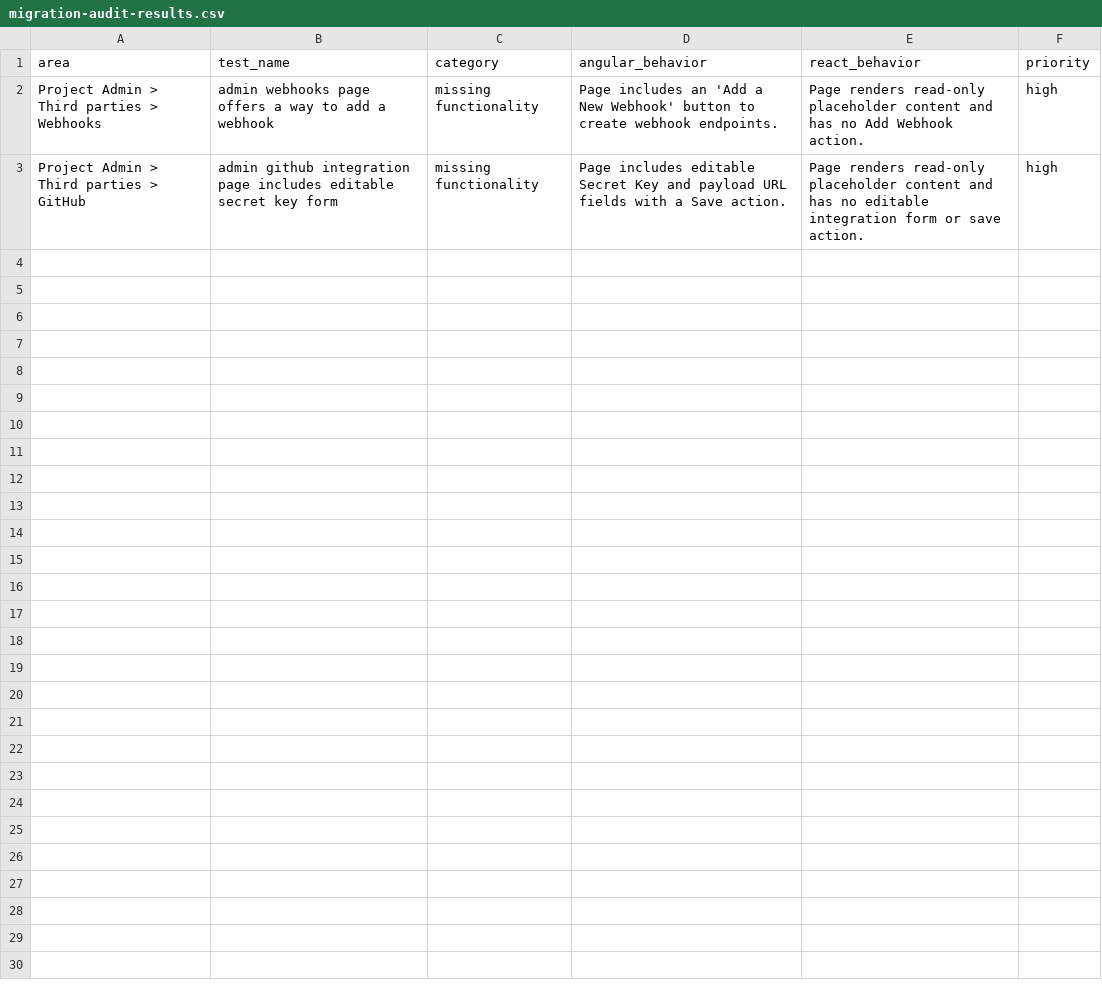
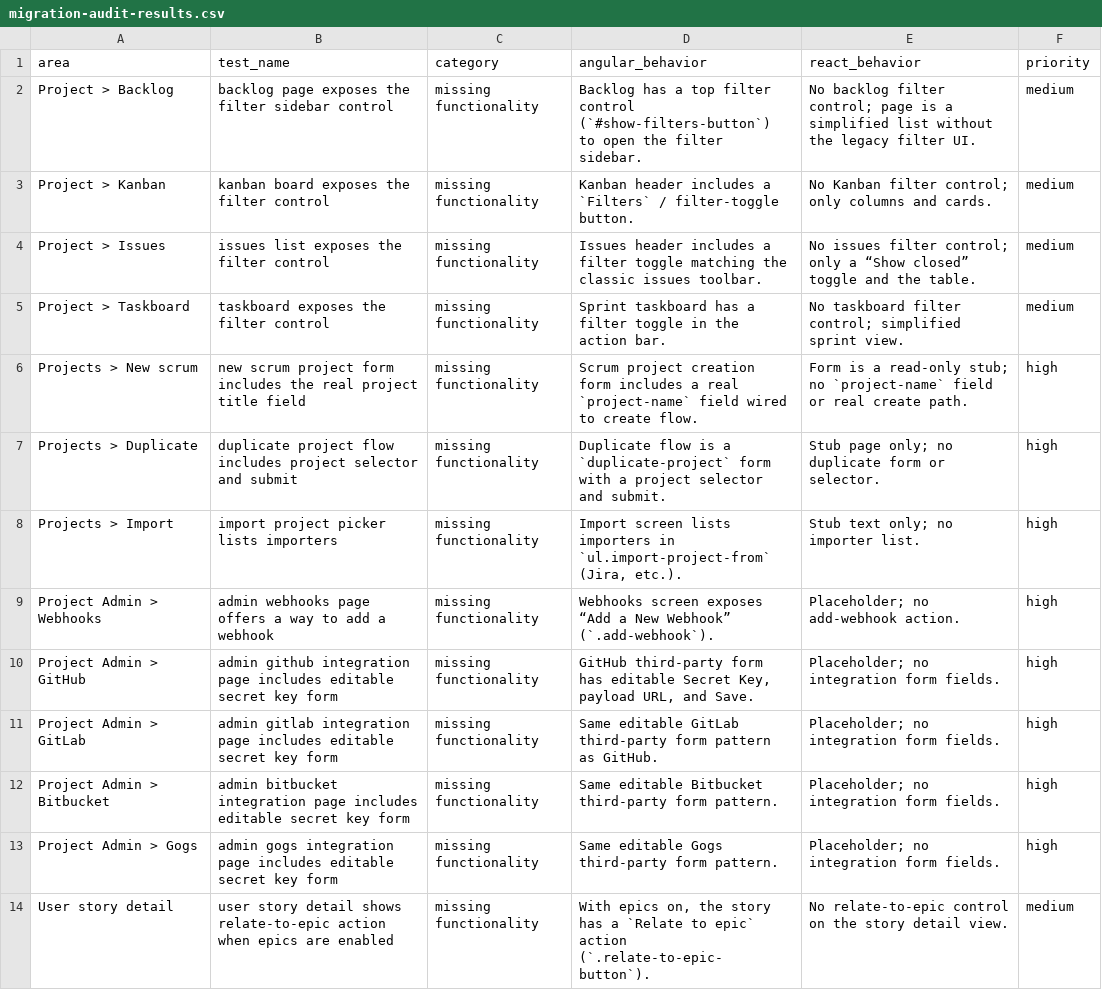
Before and after one commit to taylor-curran/taiga-front, a CSV file: migration-audit-results.csv, drawn as a sheet.

```diff
--- a/migration-audit-results.csv
+++ b/migration-audit-results.csv
@@ -1,3 +1,14 @@
 area,test_name,category,angular_behavior,react_behavior,priority
-Project Admin > Third parties > Webhooks,admin webhooks page offers a way to add a webhook,missing functionality,"Page includes an 'Add a New Webhook' button to create webhook endpoints.","Page renders read-only placeholder content and has no Add Webhook action.",high
-Project Admin > Third parties > GitHub,admin github integration page includes editable secret key form,missing functionality,"Page includes editable Secret Key and payload URL fields with a Save action.","Page renders read-only placeholder content and has no editable integration form or save action.",high
+Project > Backlog,backlog page exposes the filter sidebar control,missing functionality,"Backlog has a top filter control (`#show-filters-button`) to open the filter sidebar.","No backlog filter control; page is a simplified list without the legacy filter UI.",medium
+Project > Kanban,kanban board exposes the filter control,missing functionality,"Kanban header includes a `Filters` / filter-toggle button.","No Kanban filter control; only columns and cards.",medium
+Project > Issues,issues list exposes the filter control,missing functionality,"Issues header includes a filter toggle matching the classic issues toolbar.","No issues filter control; only a “Show closed” toggle and the table.",medium
+Project > Taskboard,taskboard exposes the filter control,missing functionality,"Sprint taskboard has a filter toggle in the action bar.","No taskboard filter control; simplified sprint view.",medium
+Projects > New scrum,new scrum project form includes the real project title field,missing functionality,"Scrum project creation form includes a real `project-name` field wired to create flow.","Form is a read-only stub; no `project-name` field or real create path.",high
+Projects > Duplicate,duplicate project flow includes project selector and submit,missing functionality,"Duplicate flow is a `duplicate-project` form with a project selector and submit.","Stub page only; no duplicate form or selector.",high
+Projects > Import,import project picker lists importers,missing functionality,"Import screen lists importers in `ul.import-project-from` (Jira, etc.).","Stub text only; no importer list.",high
+Project Admin > Webhooks,admin webhooks page offers a way to add a webhook,missing functionality,"Webhooks screen exposes “Add a New Webhook” (`.add-webhook`).","Placeholder; no add-webhook action.",high
+Project Admin > GitHub,admin github integration page includes editable secret key form,missing functionality,"GitHub third-party form has editable Secret Key, payload URL, and Save.","Placeholder; no integration form fields.",high
+Project Admin > GitLab,admin gitlab integration page includes editable secret key form,missing functionality,"Same editable GitLab third-party form pattern as GitHub.","Placeholder; no integration form fields.",high
+Project Admin > Bitbucket,admin bitbucket integration page includes editable secret key form,missing functionality,"Same editable Bitbucket third-party form pattern.","Placeholder; no integration form fields.",high
+Project Admin > Gogs,admin gogs integration page includes editable secret key form,missing functionality,"Same editable Gogs third-party form pattern.","Placeholder; no integration form fields.",high
+User story detail,user story detail shows relate-to-epic action when epics are enabled,missing functionality,"With epics on, the story has a `Relate to epic` action (`.relate-to-epic-button`).","No relate-to-epic control on the story detail view.",medium
```
Also changed, not shown: 35 other files.
